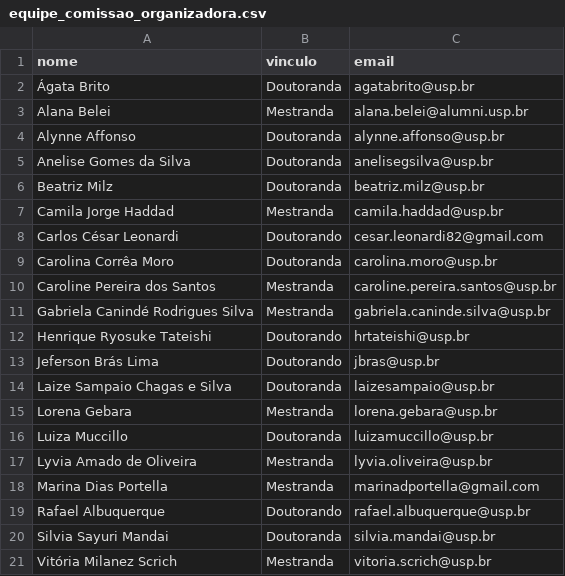
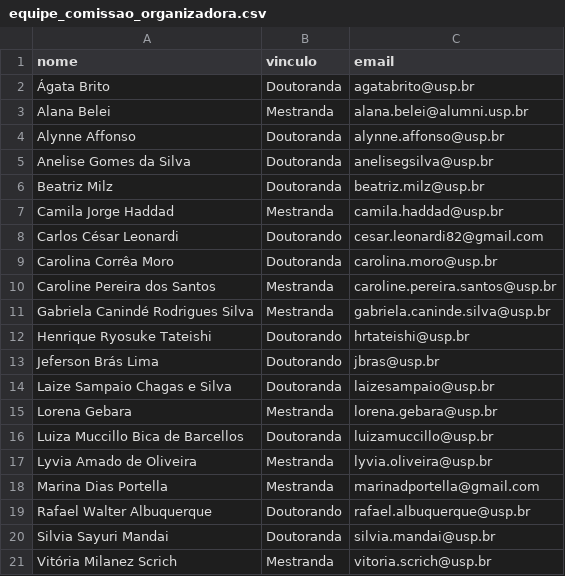
Before and after one commit to sicam-iee-usp/sicam, a CSV file: content/equipe_comissao_organizadora.csv, drawn as a sheet.

Commit message:
atualiza equipe

```diff
--- a/content/equipe_comissao_organizadora.csv
+++ b/content/equipe_comissao_organizadora.csv
@@ -15,6 +15,6 @@ Laize Sampaio Chagas e Silva, Doutoranda, laizesampaio@usp.br
 Lorena Gebara, Mestranda, lorena.gebara@usp.br
-Luiza Muccillo, Doutoranda, luizamuccillo@usp.br
+Luiza Muccillo Bica de Barcellos, Doutoranda, luizamuccillo@usp.br
 Lyvia Amado de Oliveira, Mestranda, lyvia.oliveira@usp.br
 Marina Dias Portella, Mestranda, marinadportella@gmail.com
-Rafael Albuquerque, Doutorando, rafael.albuquerque@usp.br
+Rafael Walter Albuquerque, Doutorando, rafael.albuquerque@usp.br
 Silvia Sayuri Mandai, Doutoranda, silvia.mandai@usp.br
```
Also changed, not shown: 1 other file.
